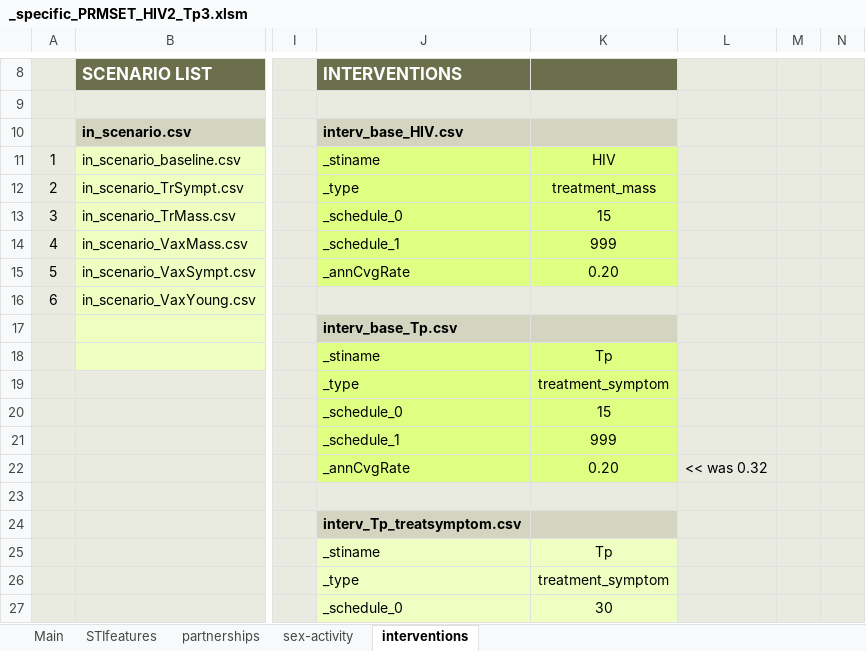
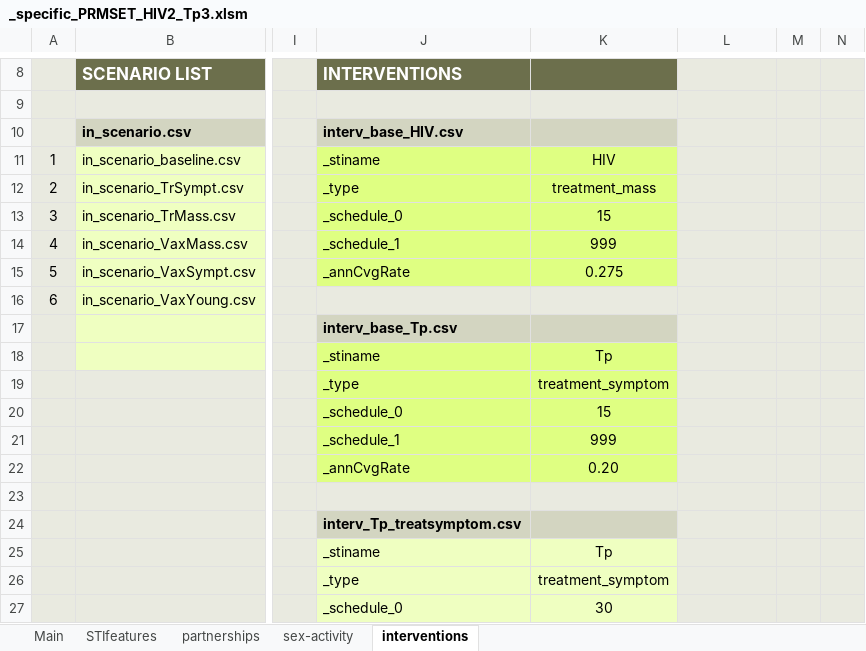
Before and after one commit to davidchampredon/stiagent, an Excel workbook: inputs/_pop_A/_specific_PRMSET_HIV2_Tp3.xlsm, sheet interventions, drawn as a sheet; only a part is shown, gaps mark what is left out; values as stored, in another font and other column widths than the file's, no borders; charts and pictures and conditional formats not drawn; the diff names each change by its address in the sheet, - before the commit and + after, or states it on an @@ line.

```diff
--- a/inputs/_pop_A/_specific_PRMSET_HIV2_Tp3.xlsm (sheet interventions)
+++ b/inputs/_pop_A/_specific_PRMSET_HIV2_Tp3.xlsm (sheet interventions)
-K15: 0.20
+K15: 0.275
-L22: << was 0.32
+L22: (empty)
```
Also changed, not shown: charts or pictures, inputs/STIagent_front.xlsm, inputs/STIagent_front_ForTests.xlsm, 15 other files.
